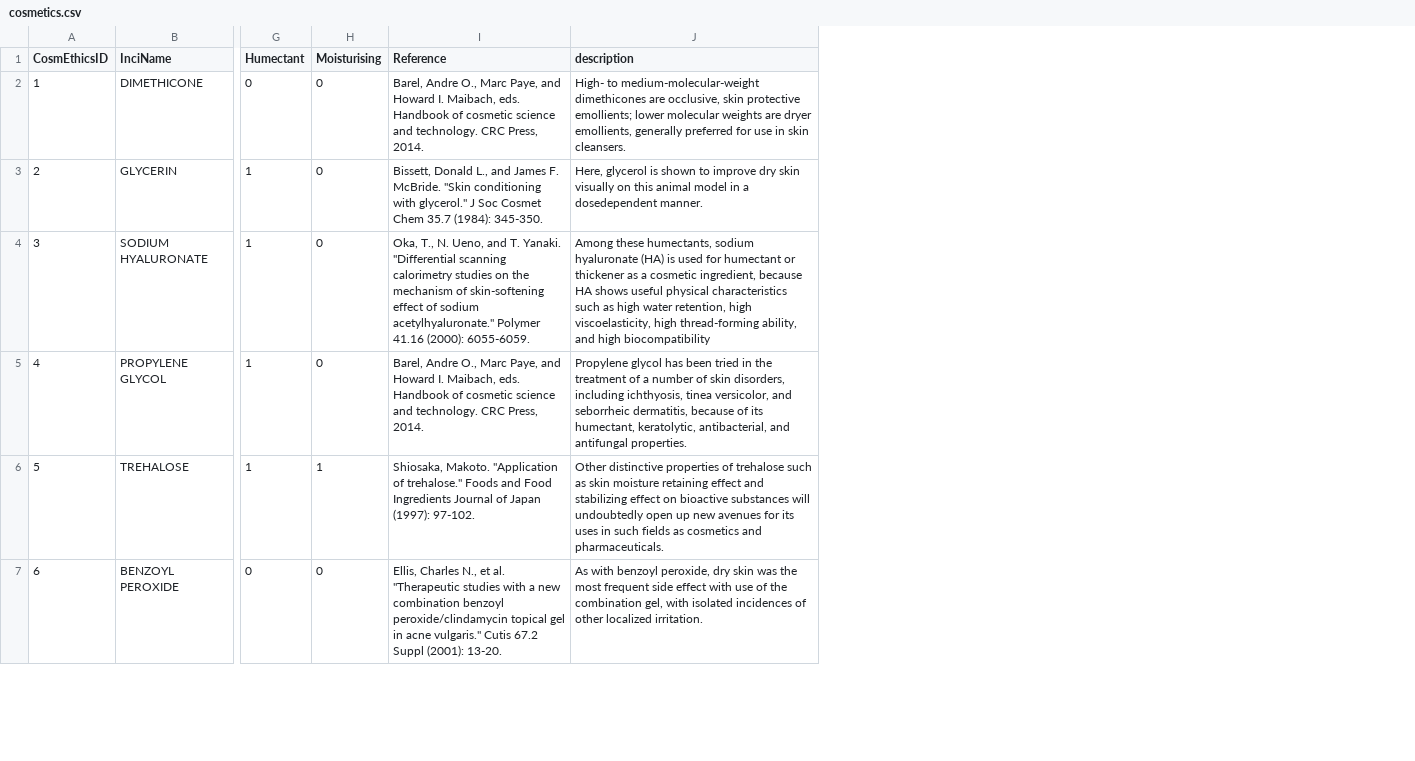
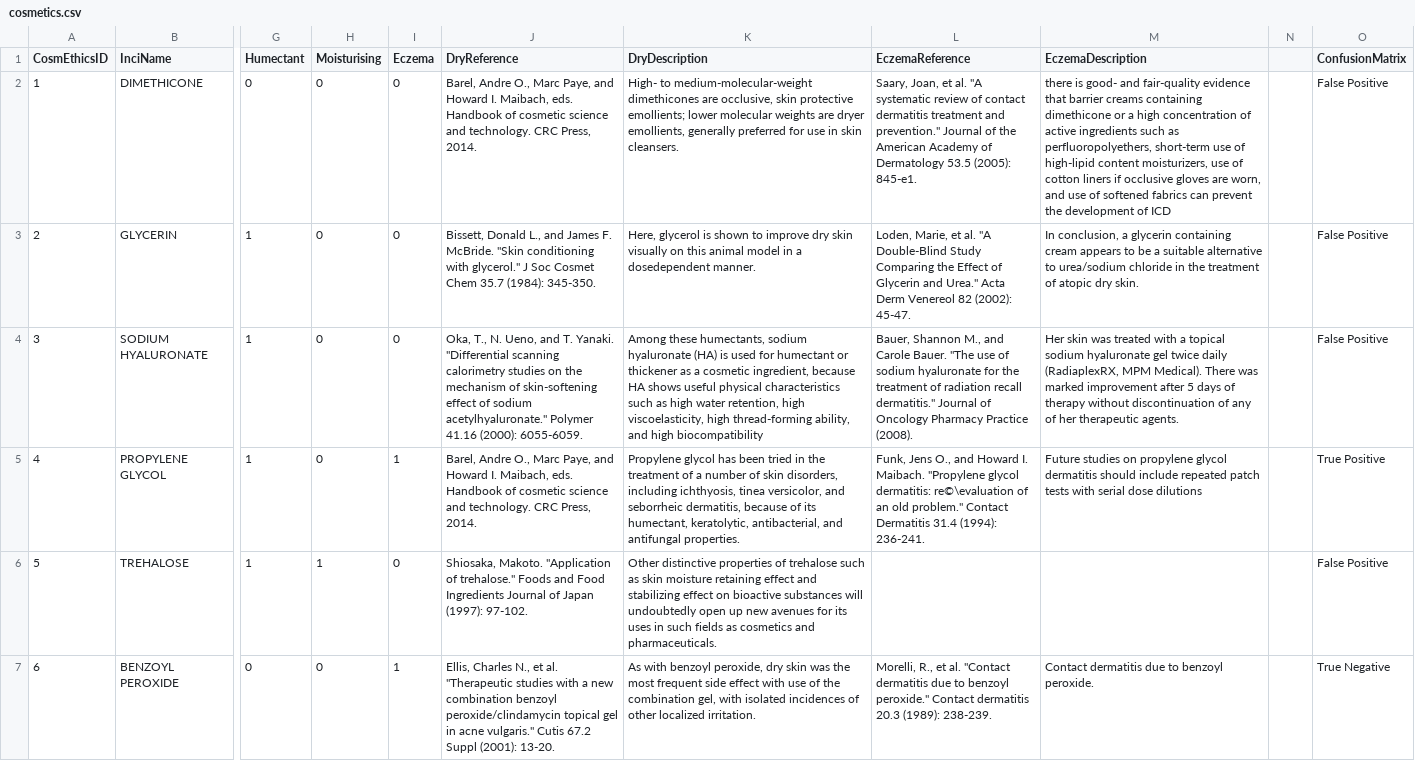
Before and after one commit to burun/Cosmetics-database-for-dry-skin, a CSV file: cosmetics.csv, drawn as a sheet; only a part is shown, gaps mark what is left out; addresses are those after the commit; the diff covers the shown part only; the diff names each change by its address in the sheet, - before the commit and + after, or states it on an @@ line.

Commit message:
Update new dataset and scripts about property to Eczema

```diff
--- a/cosmetics.csv
+++ b/cosmetics.csv
+column I (Eczema), rows 2-7: 0 | 0 | 0 | 1 | 0 | 1
+column L (EczemaReference), rows 2-7: Saary, Joan, et al. "A systematic review of contact dermatitis treatment and prevention." Journal of the American Academy of Dermatology 53.5 (2005): 845-e1. | Loden, Marie, et al. "A Double-Blind Study Comparing the Effect of Glycerin and Urea." Acta Derm Venereol 82 (2002): 45-47. | Bauer, Shannon M., and Carole Bauer. "The use of sodium hyaluronate for the treatment of radiation recall dermatitis." Journal of Oncology Pharmacy Practice (2008). | Funk, Jens O., and Howard I. Maibach. "Propylene glycol dermatitis: re©\evaluation of an old problem." Contact Dermatitis 31.4 (1994): 236-241. |  | Morelli, R., et al. "Contact dermatitis due to benzoyl peroxide." Contact dermatitis 20.3 (1989): 238-239.
+column M (EczemaDescription), rows 2-7: there is good- and fair-quality evidence that barrier creams containing dimethicone or a high concentration of active ingredients such as perfluoropolyethers, short-term use of high-lipid content moisturizers, use of cotton liners if occlusive gloves are worn, and use of softened fabrics can prevent the development of ICD | In conclusion, a glycerin containing cream appears to be a suitable alternative to urea/sodium chloride in the treatment of atopic dry skin. | Her skin was treated with a topical sodium hyaluronate gel twice daily (RadiaplexRX, MPM Medical). There was marked improvement after 5 days of therapy without discontinuation of any of her therapeutic agents. | Future studies on propylene glycol dermatitis should include repeated patch tests with serial dose dilutions |  | Contact dermatitis due to benzoyl peroxide.
+column N, empty
+column O (ConfusionMatrix), rows 2-7: False Positive | False Positive | False Positive | True Positive | False Positive | True Negative
-J1: Reference
+J1: DryReference
-K1: description
+K1: DryDescription
```
Also changed, not shown: 6 edited cells elsewhere in this file, 2 other files.
